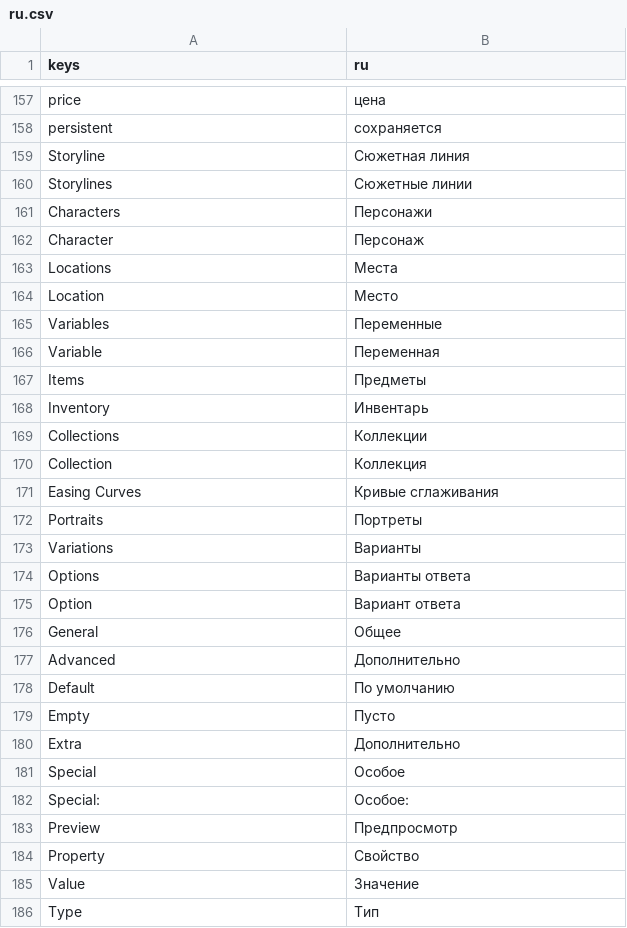
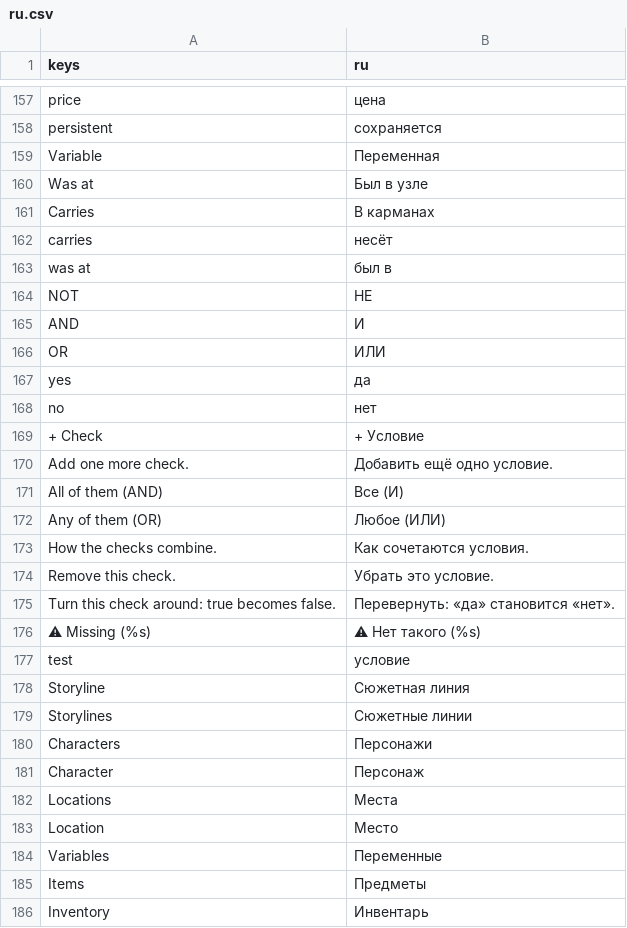
Before and after one commit to andreysuperfly/russian-monologue, a CSV file: i18n/ru.csv, drawn as a sheet; only a part is shown, gaps mark what is left out; the shorter side is filled out with more unchanged rows.

```diff
--- a/i18n/ru.csv
+++ b/i18n/ru.csv
@@ -158,2 +158,21 @@ price,цена
 persistent,сохраняется
+Variable,Переменная
+Was at,Был в узле
+Carries,В карманах
+carries,несёт
+was at,был в
+NOT,НЕ
+AND,И
+OR,ИЛИ
+yes,да
+no,нет
++ Check,+ Условие
+Add one more check.,Добавить ещё одно условие.
+All of them (AND),Все (И)
+Any of them (OR),Любое (ИЛИ)
+How the checks combine.,Как сочетаются условия.
+Remove this check.,Убрать это условие.
+Turn this check around: true becomes false.,Перевернуть: «да» становится «нет».
+⚠ Missing (%s),⚠ Нет такого (%s)
+test,условие
 Storyline,Сюжетная линия
@@ -165,3 +184,2 @@ Location,Место
 Variables,Переменные
-Variable,Переменная
 Items,Предметы
```
Also changed, not shown: 12 other files.
